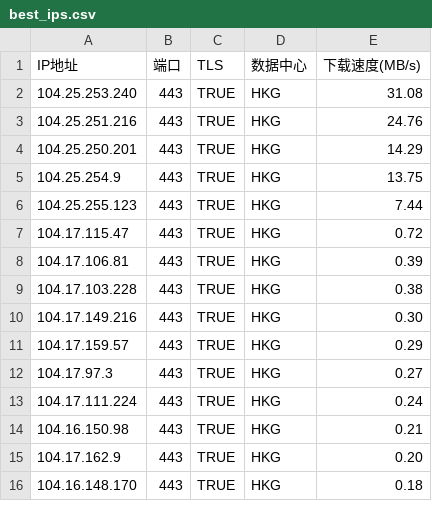
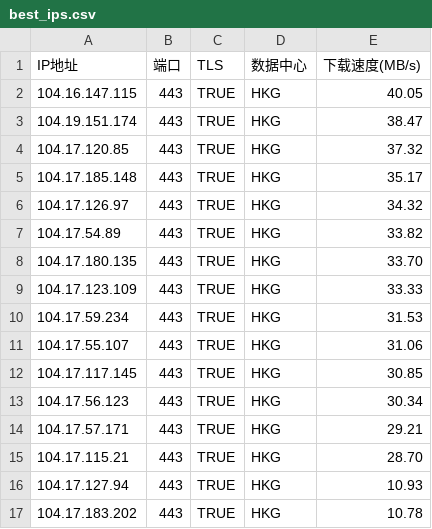
Before and after one commit to MarshallEriksen-Neura/WorkerVless2sub, a CSV file: best_ips.csv, drawn as a sheet; only a part is shown; the diff covers the shown part only.

Commit message:
Update best_ips.csv via local CFST (2026-09-14)

```diff
--- a/best_ips.csv
+++ b/best_ips.csv
@@ -1,16 +1,17 @@
 IP地址,端口,TLS,数据中心,下载速度(MB/s)
-104.25.253.240,443,TRUE,HKG,31.08
-104.25.251.216,443,TRUE,HKG,24.76
-104.25.250.201,443,TRUE,HKG,14.29
-104.25.254.9,443,TRUE,HKG,13.75
-104.25.255.123,443,TRUE,HKG,7.44
-104.17.115.47,443,TRUE,HKG,0.72
-104.17.106.81,443,TRUE,HKG,0.39
-104.17.103.228,443,TRUE,HKG,0.38
-104.17.149.216,443,TRUE,HKG,0.30
-104.17.159.57,443,TRUE,HKG,0.29
-104.17.97.3,443,TRUE,HKG,0.27
-104.17.111.224,443,TRUE,HKG,0.24
-104.16.150.98,443,TRUE,HKG,0.21
-104.17.162.9,443,TRUE,HKG,0.20
-104.16.148.170,443,TRUE,HKG,0.18
+104.16.147.115,443,TRUE,HKG,40.05
+104.19.151.174,443,TRUE,HKG,38.47
+104.17.120.85,443,TRUE,HKG,37.32
+104.17.185.148,443,TRUE,HKG,35.17
+104.17.126.97,443,TRUE,HKG,34.32
+104.17.54.89,443,TRUE,HKG,33.82
+104.17.180.135,443,TRUE,HKG,33.70
+104.17.123.109,443,TRUE,HKG,33.33
+104.17.59.234,443,TRUE,HKG,31.53
+104.17.55.107,443,TRUE,HKG,31.06
+104.17.117.145,443,TRUE,HKG,30.85
+104.17.56.123,443,TRUE,HKG,30.34
+104.17.57.171,443,TRUE,HKG,29.21
+104.17.115.21,443,TRUE,HKG,28.70
+104.17.127.94,443,TRUE,HKG,10.93
+104.17.183.202,443,TRUE,HKG,10.78
```
Also changed, not shown: 8 edited cells elsewhere in this file.
